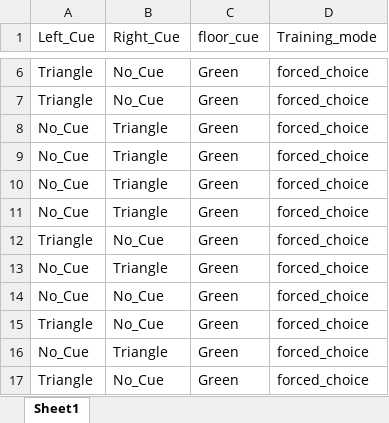
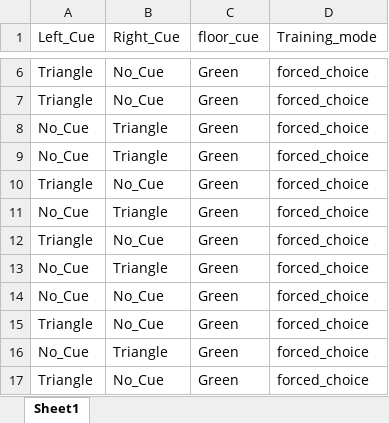
Before and after one commit to NC4Lab/omniroute_ubuntu_ws, an Excel workbook: src/omniroute_operation/src/rule_based_experiment/Training_Trials .xlsx, sheet Sheet1, drawn as a sheet; only a part is shown, gaps mark what is left out; values as stored, in another font and other column widths than the file's, no borders; the diff names each change by its address in the sheet, - before the commit and + after, or states it on an @@ line.

```diff
--- a/src/omniroute_operation/src/rule_based_experiment/Training_Trials .xlsx (sheet Sheet1)
+++ b/src/omniroute_operation/src/rule_based_experiment/Training_Trials .xlsx (sheet Sheet1)
-A10 (Left_Cue): No_Cue
+A10 (Left_Cue): Triangle
-B10 (Right_Cue): Triangle
+B10 (Right_Cue): No_Cue
```
Also changed, not shown: hidden cells, 1 other file.
